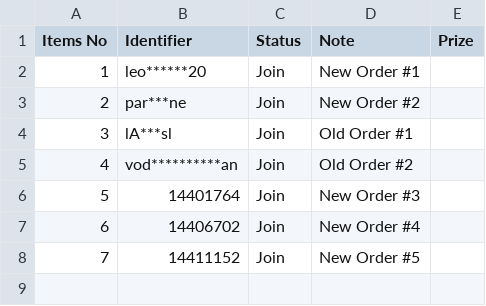
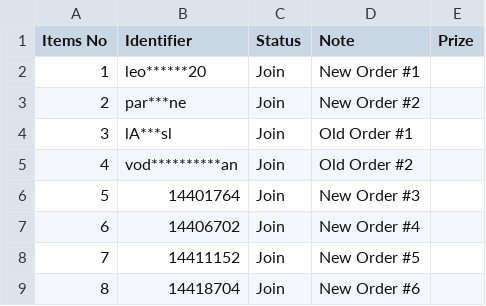
Before and after one commit to lehuuhai014/datetime, a CSV file: listUsers.csv, drawn as a sheet; the diff names each change by its address in the sheet, - before the commit and + after, or states it on an @@ line.

Commit message:
Update listUsers.csv

```diff
--- a/listUsers.csv
+++ b/listUsers.csv
+row 9: 8 | 14418704 | Join | New Order #6
```
